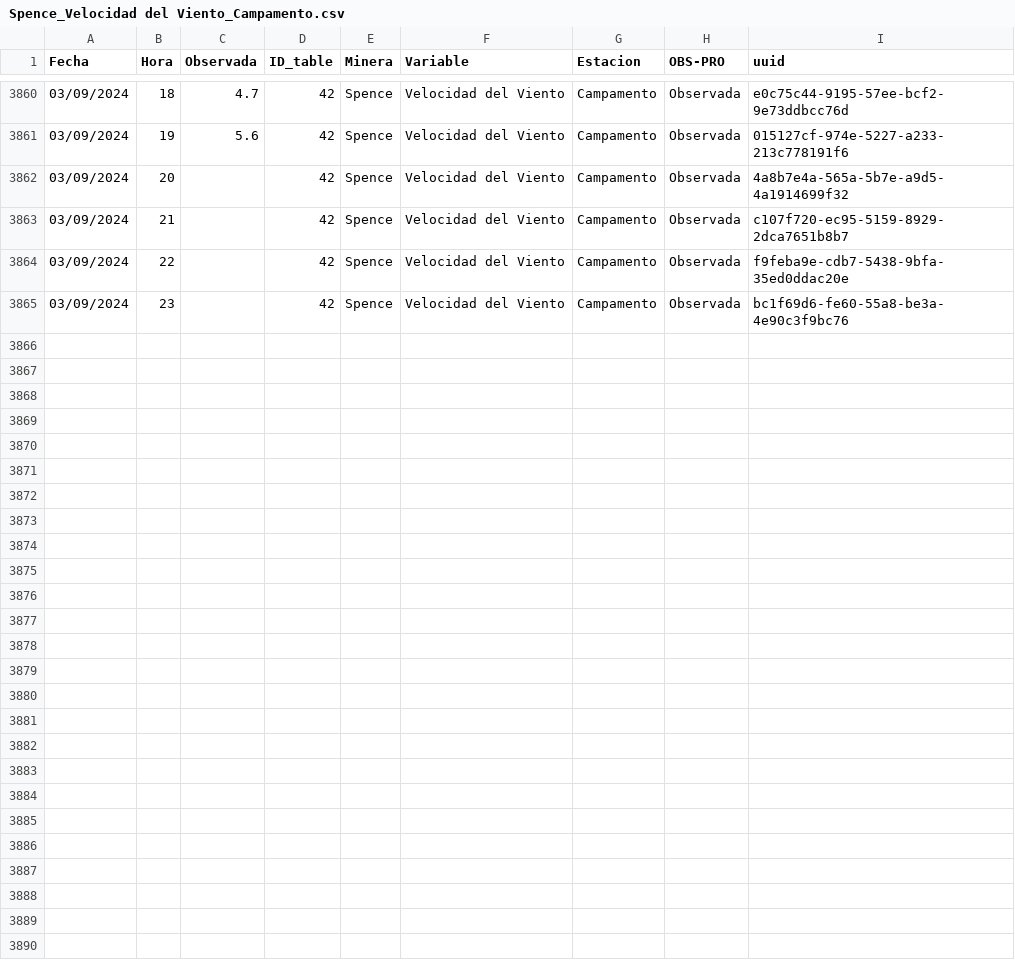
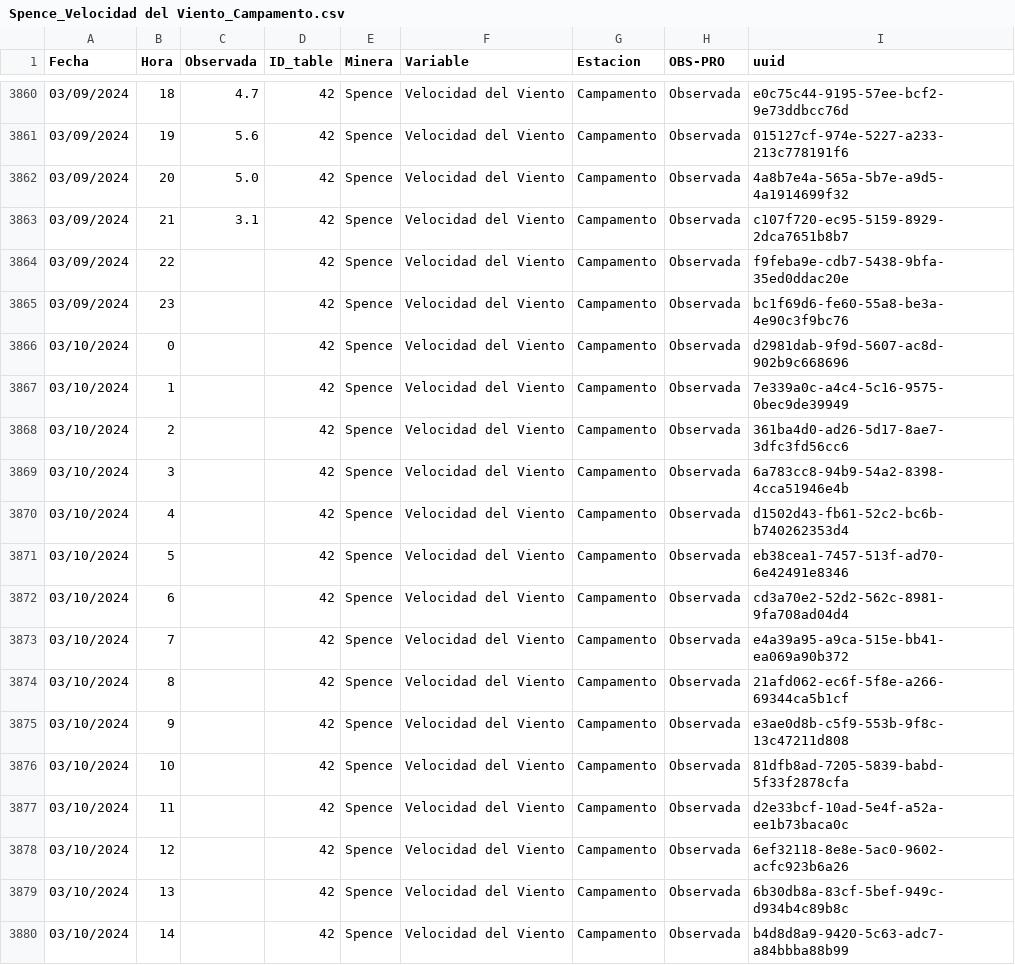
Before and after one commit to pedrosanhueza/geologer, a CSV file: data/Spence_Velocidad del Viento_Campamento.csv, drawn as a sheet; only a part is shown, gaps mark what is left out; the diff covers the shown part only.

Commit message:
Committing CSV file

```diff
--- a/data/Spence_Velocidad del Viento_Campamento.csv
+++ b/data/Spence_Velocidad del Viento_Campamento.csv
@@ -3861,5 +3861,20 @@ Fecha,Hora,Observada,ID_table,Minera,Variable,Estacion,OBS-PRO,uuid
 03/09/2024,19,5.6,42,Spence,Velocidad del Viento,Campamento,Observada,015127cf-974e-5227-a233-213c778191f6
-03/09/2024,20,,42,Spence,Velocidad del Viento,Campamento,Observada,4a8b7e4a-565a-5b7e-a9d5-4a1914699f32
-03/09/2024,21,,42,Spence,Velocidad del Viento,Campamento,Observada,c107f720-ec95-5159-8929-2dca7651b8b7
+03/09/2024,20,5.0,42,Spence,Velocidad del Viento,Campamento,Observada,4a8b7e4a-565a-5b7e-a9d5-4a1914699f32
+03/09/2024,21,3.1,42,Spence,Velocidad del Viento,Campamento,Observada,c107f720-ec95-5159-8929-2dca7651b8b7
 03/09/2024,22,,42,Spence,Velocidad del Viento,Campamento,Observada,f9feba9e-cdb7-5438-9bfa-35ed0ddac20e
 03/09/2024,23,,42,Spence,Velocidad del Viento,Campamento,Observada,bc1f69d6-fe60-55a8-be3a-4e90c3f9bc76
+03/10/2024,0,,42,Spence,Velocidad del Viento,Campamento,Observada,d2981dab-9f9d-5607-ac8d-902b9c668696
+03/10/2024,1,,42,Spence,Velocidad del Viento,Campamento,Observada,7e339a0c-a4c4-5c16-9575-0bec9de39949
+03/10/2024,2,,42,Spence,Velocidad del Viento,Campamento,Observada,361ba4d0-ad26-5d17-8ae7-3dfc3fd56cc6
+03/10/2024,3,,42,Spence,Velocidad del Viento,Campamento,Observada,6a783cc8-94b9-54a2-8398-4cca51946e4b
+03/10/2024,4,,42,Spence,Velocidad del Viento,Campamento,Observada,d1502d43-fb61-52c2-bc6b-b740262353d4
+03/10/2024,5,,42,Spence,Velocidad del Viento,Campamento,Observada,eb38cea1-7457-513f-ad70-6e42491e8346
+03/10/2024,6,,42,Spence,Velocidad del Viento,Campamento,Observada,cd3a70e2-52d2-562c-8981-9fa708ad04d4
+03/10/2024,7,,42,Spence,Velocidad del Viento,Campamento,Observada,e4a39a95-a9ca-515e-bb41-ea069a90b372
+03/10/2024,8,,42,Spence,Velocidad del Viento,Campamento,Observada,21afd062-ec6f-5f8e-a266-69344ca5b1cf
+03/10/2024,9,,42,Spence,Velocidad del Viento,Campamento,Observada,e3ae0d8b-c5f9-553b-9f8c-13c47211d808
+03/10/2024,10,,42,Spence,Velocidad del Viento,Campamento,Observada,81dfb8ad-7205-5839-babd-5f33f2878cfa
+03/10/2024,11,,42,Spence,Velocidad del Viento,Campamento,Observada,d2e33bcf-10ad-5e4f-a52a-ee1b73baca0c
+03/10/2024,12,,42,Spence,Velocidad del Viento,Campamento,Observada,6ef32118-8e8e-5ac0-9602-acfc923b6a26
+03/10/2024,13,,42,Spence,Velocidad del Viento,Campamento,Observada,6b30db8a-83cf-5bef-949c-d934b4c89b8c
+03/10/2024,14,,42,Spence,Velocidad del Viento,Campamento,Observada,b4d8d8a9-9420-5c63-adc7-a84bbba88b99
```
Also changed, not shown: 9 added rows elsewhere in this file.
